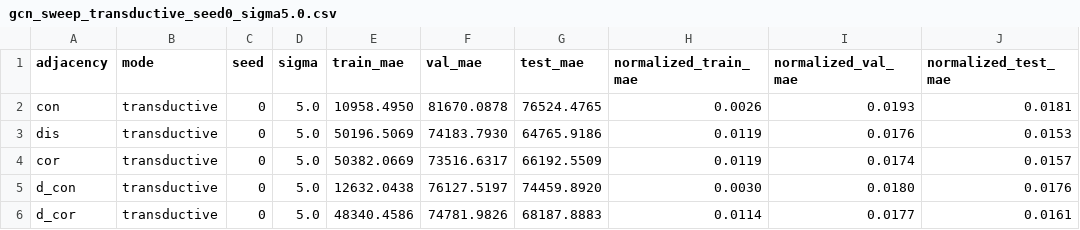
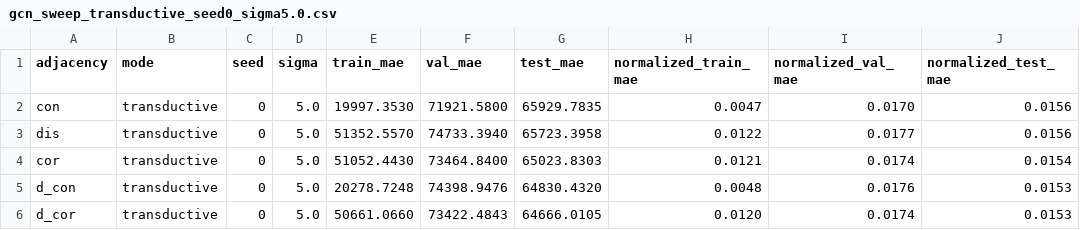
Before and after one commit to alessioborgi/PolySheafNeuralNetworks-RailwayPassengers, a CSV file: datasets/tokyo_railway/gcn_sweep_transductive_seed0_sigma5.0.csv, drawn as a sheet; only a part is shown; the diff covers the shown part only.

```diff
--- a/datasets/tokyo_railway/gcn_sweep_transductive_seed0_sigma5.0.csv
+++ b/datasets/tokyo_railway/gcn_sweep_transductive_seed0_sigma5.0.csv
@@ -1,6 +1,6 @@
 adjacency,mode,seed,sigma,train_mae,val_mae,test_mae,normalized_train_mae,normalized_val_mae,normalized_test_mae
-con,transductive,0,5.0,10958.4950,81670.0878,76524.4765,0.0026,0.0193,0.0181
-dis,transductive,0,5.0,50196.5069,74183.7930,64765.9186,0.0119,0.0176,0.0153
-cor,transductive,0,5.0,50382.0669,73516.6317,66192.5509,0.0119,0.0174,0.0157
-d_con,transductive,0,5.0,12632.0438,76127.5197,74459.8920,0.0030,0.0180,0.0176
-d_cor,transductive,0,5.0,48340.4586,74781.9826,68187.8883,0.0114,0.0177,0.0161
+con,transductive,0,5.0,19997.3530,71921.5800,65929.7835,0.0047,0.0170,0.0156
+dis,transductive,0,5.0,51352.5570,74733.3940,65723.3958,0.0122,0.0177,0.0156
+cor,transductive,0,5.0,51052.4430,73464.8400,65023.8303,0.0121,0.0174,0.0154
+d_con,transductive,0,5.0,20278.7248,74398.9476,64830.4320,0.0048,0.0176,0.0153
+d_cor,transductive,0,5.0,50661.0660,73422.4843,64666.0105,0.0120,0.0174,0.0153
```
Also changed, not shown: 12 edited cells elsewhere in this file, datasets/tokyo_railway/gcn_sweep_inductive_seed0_sigma5.0.csv, 1 other file.
